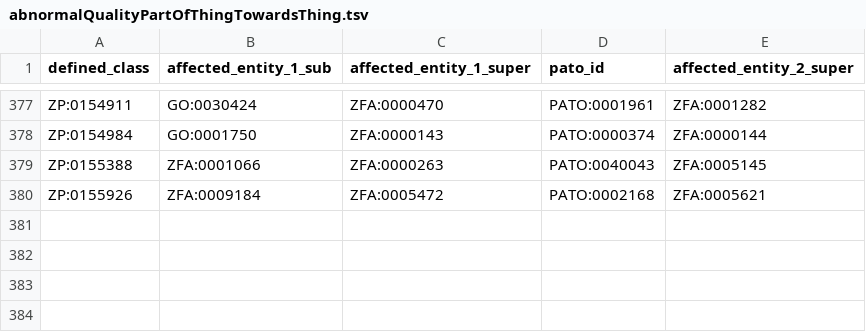
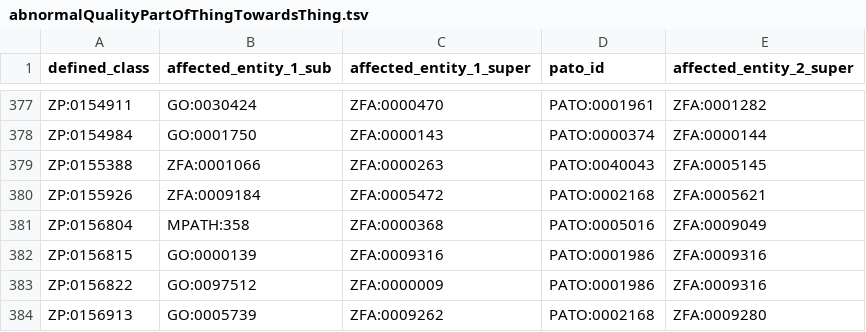
Before and after one commit to obophenotype/zebrafish-phenotype-ontology, a TSV file: src/patterns/data/zfin/abnormalQualityPartOfThingTowardsThing.tsv, drawn as a sheet; only a part is shown, gaps mark what is left out; the diff names each change by its address in the sheet, - before the commit and + after, or states it on an @@ line.

```diff
--- a/src/patterns/data/zfin/abnormalQualityPartOfThingTowardsThing.tsv
+++ b/src/patterns/data/zfin/abnormalQualityPartOfThingTowardsThing.tsv
+row 381: ZP:0156804 | MPATH:358 | ZFA:0000368 | PATO:0005016 | ZFA:0009049
+row 382: ZP:0156815 | GO:0000139 | ZFA:0009316 | PATO:0001986 | ZFA:0009316
+row 383: ZP:0156822 | GO:0097512 | ZFA:0000009 | PATO:0001986 | ZFA:0009316
+row 384: ZP:0156913 | GO:0005739 | ZFA:0009262 | PATO:0002168 | ZFA:0009280
```
Also changed, not shown: src/patterns/data/labels/abnormalQualityOfThingTowardsThing_label.tsv, src/patterns/data/labels/abnormalQualityPartOfThingTowardsPartOfThing_label.tsv, 22 other files.
